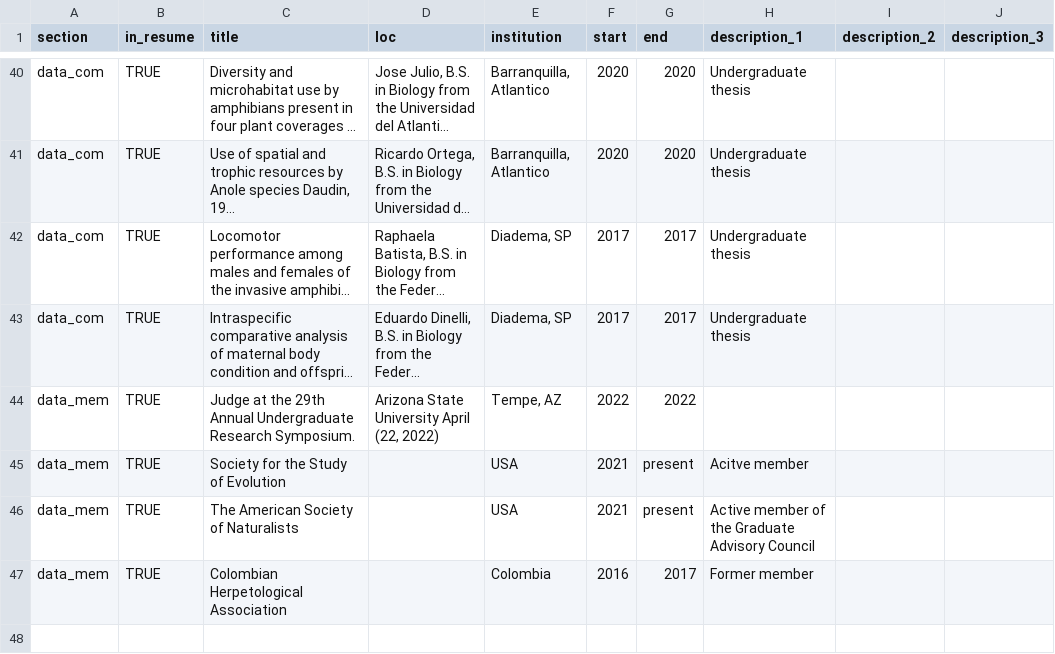
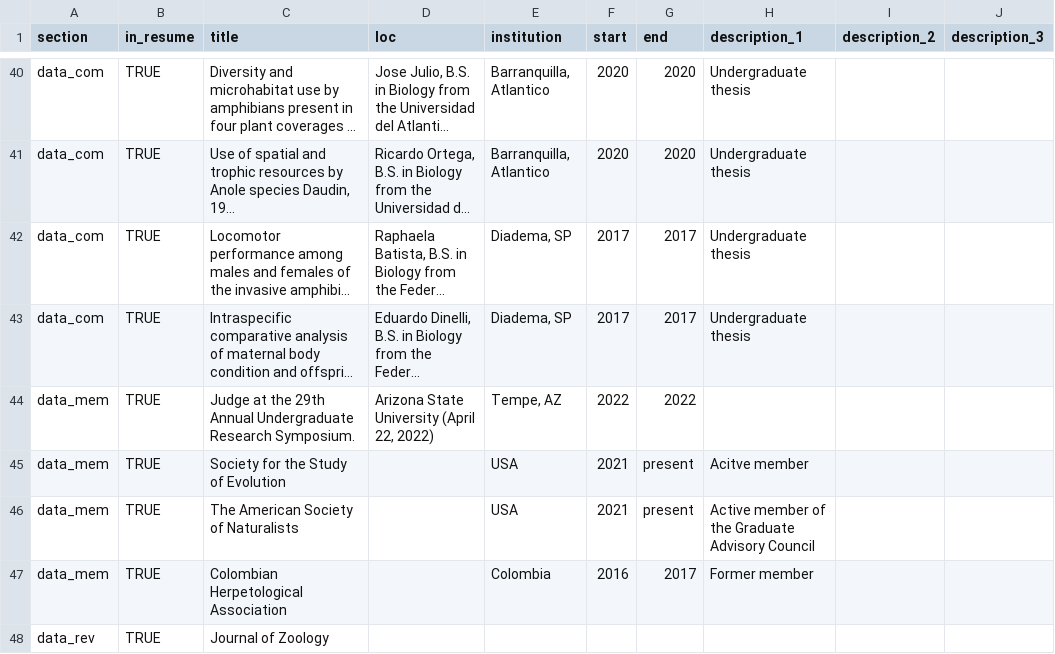
Before and after one commit to Dylan-Padilla/pagedown-cv, a CSV file: positions.csv, drawn as a sheet; only a part is shown, gaps mark what is left out; long unchanged cells end in …; the diff names each change by its address in the sheet, - before the commit and + after, or states it on an @@ line.

```diff
--- a/positions.csv
+++ b/positions.csv
-D44 (loc): Arizona State University April (22, 2022)
+D44 (loc): Arizona State University (April 22, 2022)
+row 48: data_rev | TRUE | Journal of Zoology
```
Also changed, not shown: 6 other files.
